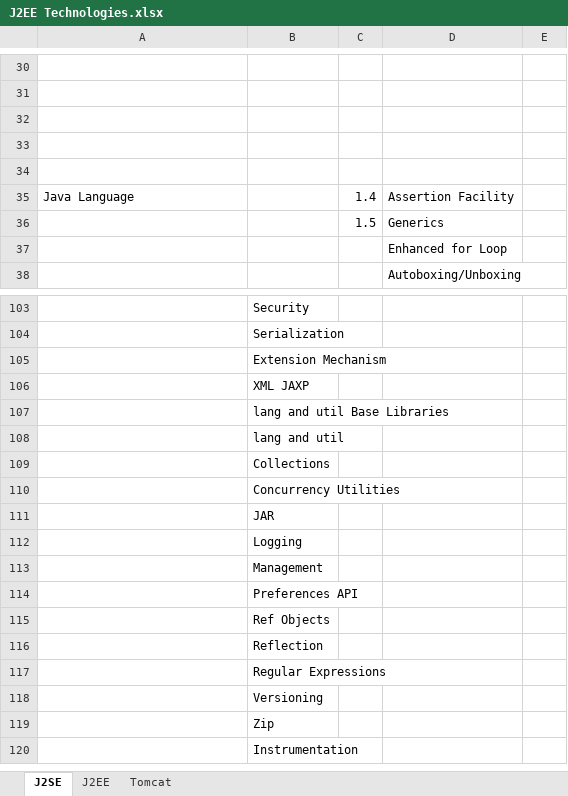
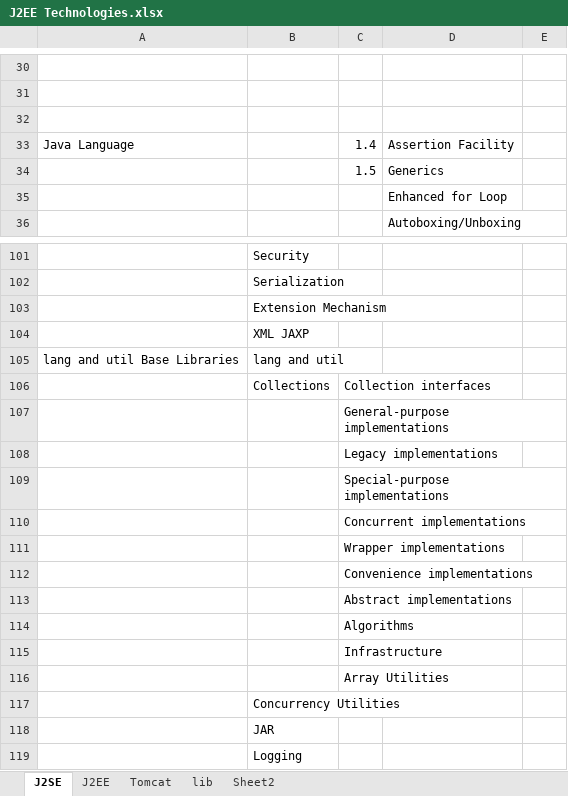
Before and after one commit to iareaaron/jsr, an Excel workbook: J2EE Technologies.xlsx, sheet J2SE, drawn as a sheet; only a part is shown, gaps mark what is left out; the shorter side is filled out with more unchanged rows; values as stored, in another font and other column widths than the file's, no cell formats; charts and pictures not drawn; removed rows and columns are numbered as before the commit, all else as after; the diff names each change by its address in the sheet, - before the commit and + after, or states it on an @@ line.

```diff
--- a/J2EE Technologies.xlsx (sheet J2SE)
+++ b/J2EE Technologies.xlsx (sheet J2SE)
+sheet tab: lib
+sheet tab: Sheet2
-row 33: (empty)
-row 34: (empty)
-row 107:  | lang and util Base Libraries
-A105: (empty)
+A105: lang and util Base Libraries
-C106: (empty)
+C106: Collection interfaces
+row 107:  |  | General-purpose implementations
+row 108:  |  | Legacy implementations
+row 109:  |  | Special-purpose implementations
+row 110:  |  | Concurrent implementations
+row 111:  |  | Wrapper implementations
+row 112:  |  | Convenience implementations
+row 113:  |  | Abstract implementations
+row 114:  |  | Algorithms
+row 115:  |  | Infrastructure
+row 116:  |  | Array Utilities
```
Also changed, not shown: cell formats, charts or pictures, 12 other files.
